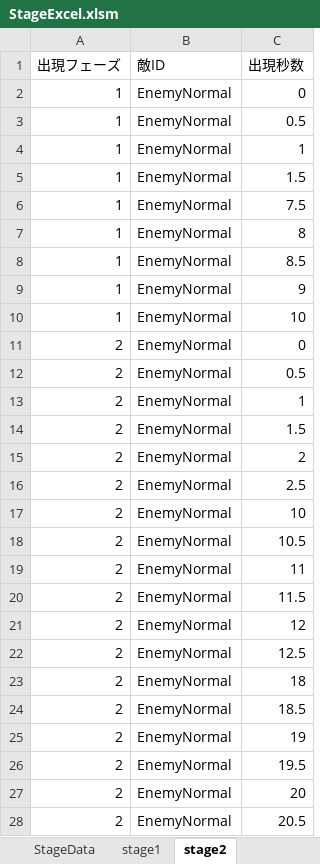
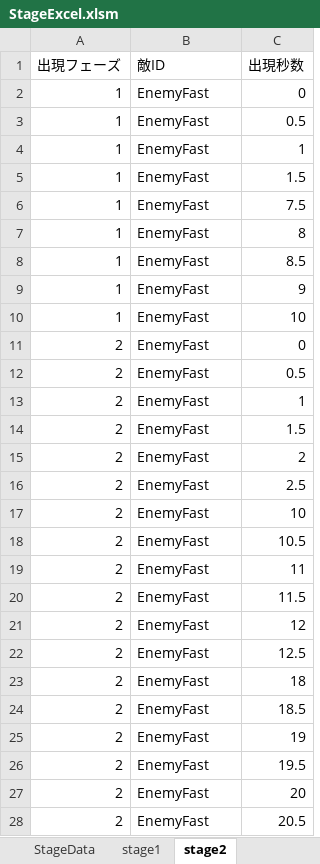
Before and after one commit to nkd10121/EmploymentWorks, an Excel workbook: EmploymentWork/excel/StageExcel.xlsm, sheet stage2, drawn as a sheet; only a part is shown; values as stored, in another font and other column widths than the file's, no borders; the diff covers the shown part only; the diff names each change by its address in the sheet, - before the commit and + after, or states it on an @@ line.

```diff
--- a/EmploymentWork/excel/StageExcel.xlsm (sheet stage2)
+++ b/EmploymentWork/excel/StageExcel.xlsm (sheet stage2)
-B2:B28 (敵ID): EnemyNormal
+B2:B28 (敵ID): EnemyFast
```
Also changed, not shown: 25 edited cells elsewhere in this sheet, 36 other files.
